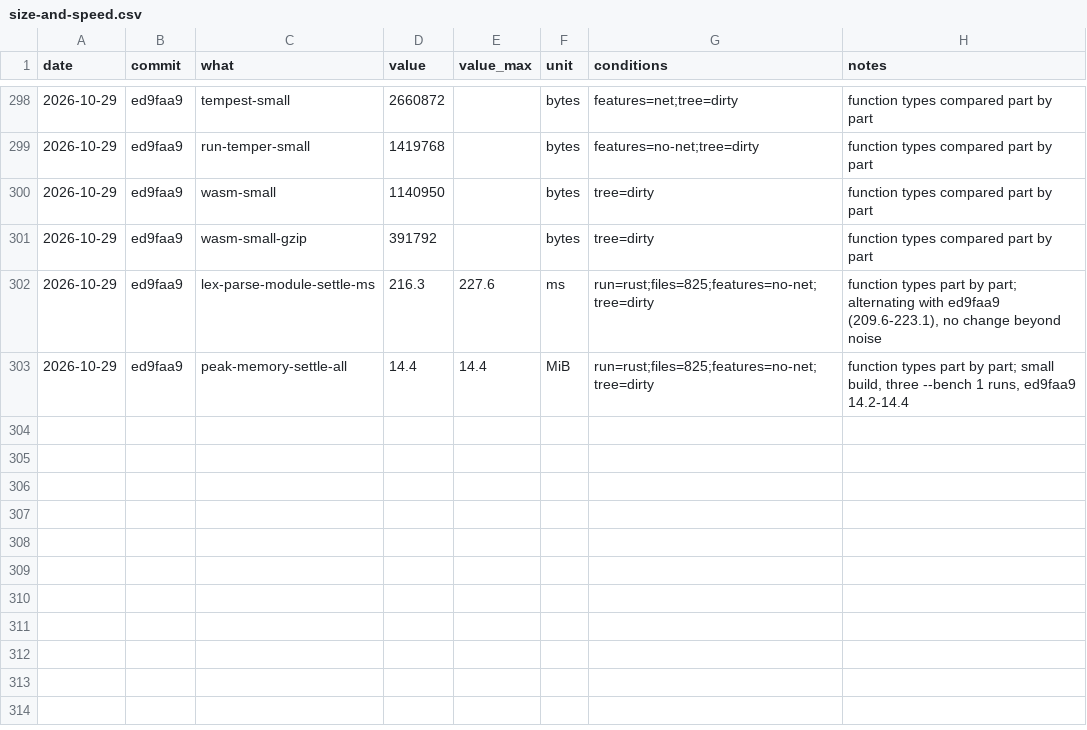
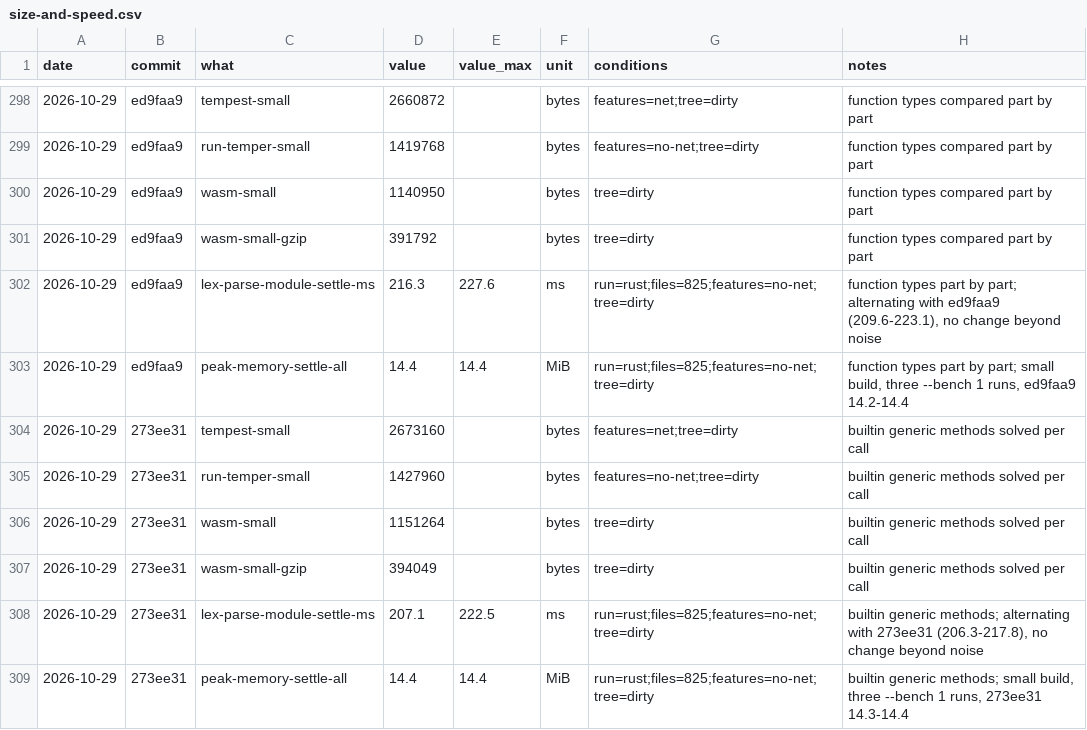
Before and after one commit to temperlang/tempest, a CSV file: notes/size-and-speed.csv, drawn as a sheet; only a part is shown, gaps mark what is left out; the diff names each change by its address in the sheet, - before the commit and + after, or states it on an @@ line.

```diff
--- a/notes/size-and-speed.csv
+++ b/notes/size-and-speed.csv
+row 304: 2026-10-29 | 273ee31 | tempest-small | 2673160 |  | bytes | features=net;tree=dirty | builtin generic methods solved per call
+row 305: 2026-10-29 | 273ee31 | run-temper-small | 1427960 |  | bytes | features=no-net;tree=dirty | builtin generic methods solved per call
+row 306: 2026-10-29 | 273ee31 | wasm-small | 1151264 |  | bytes | tree=dirty | builtin generic methods solved per call
+row 307: 2026-10-29 | 273ee31 | wasm-small-gzip | 394049 |  | bytes | tree=dirty | builtin generic methods solved per call
+row 308: 2026-10-29 | 273ee31 | lex-parse-module-settle-ms | 207.1 | 222.5 | ms | run=rust;files=825;features=no-net;tree=dirty | builtin generic methods; alternating with 273ee31 (206.3-217.8), no change beyond noise
+row 309: 2026-10-29 | 273ee31 | peak-memory-settle-all | 14.4 | 14.4 | MiB | run=rust;files=825;features=no-net;tree=dirty | builtin generic methods; small build, three --bench 1 runs, 273ee31 14.3-14.4
```
Also changed, not shown: 14 other files.
